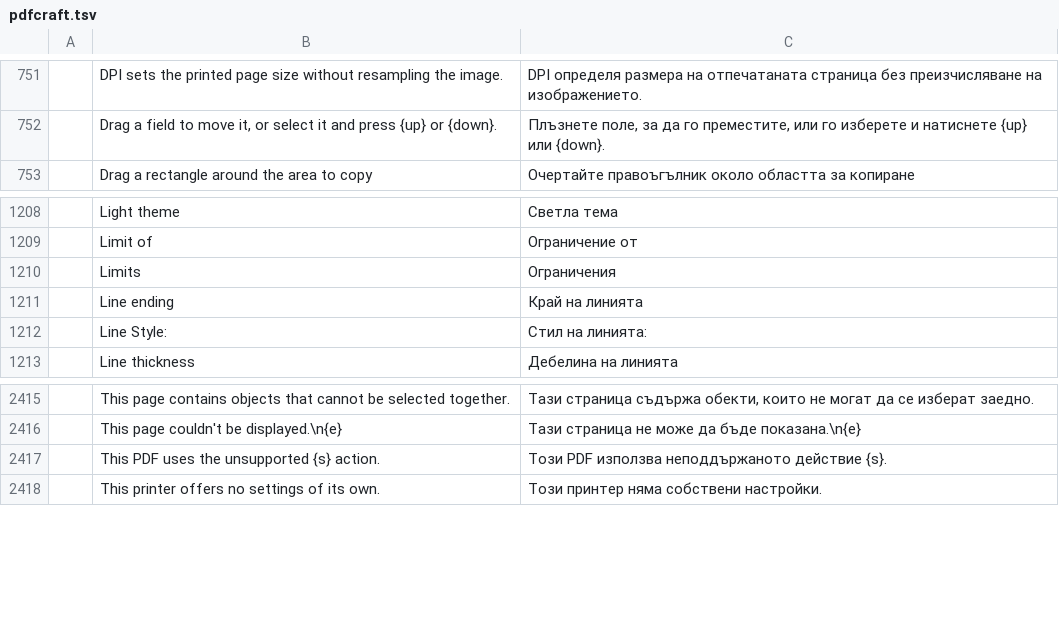
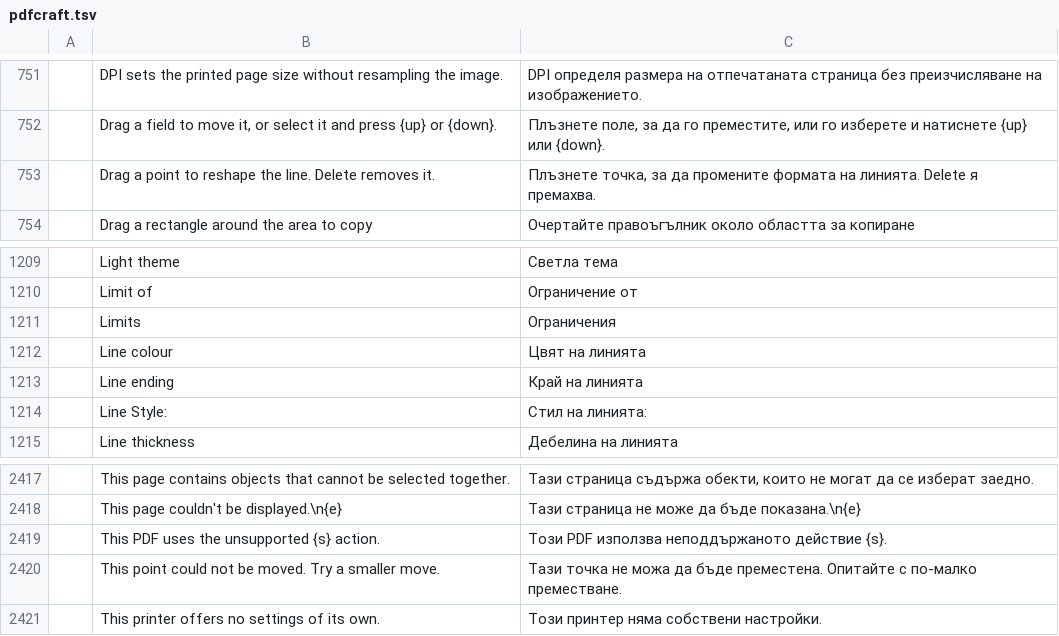
Before and after one commit to BBQ-MAN/craft-i18n, a TSV file: locales/bg/pdfcraft.tsv, drawn as a sheet; only a part is shown, gaps mark what is left out; the diff names each change by its address in the sheet, - before the commit and + after, or states it on an @@ line.

```diff
--- a/locales/bg/pdfcraft.tsv
+++ b/locales/bg/pdfcraft.tsv
+row 753:  | Drag a point to reshape the line. Delete removes it. | Плъзнете точка, за да промените формата на линията. Delete я премахва.
+row 1212:  | Line colour | Цвят на линията
+row 2420:  | This point could not be moved. Try a smaller move. | Тази точка не можа да бъде преместена. Опитайте с по-малко преместване.
```
Also changed, not shown: locales/kk/pdfcraft.tsv, locales/lt/pdfcraft.tsv, 15 other files.
